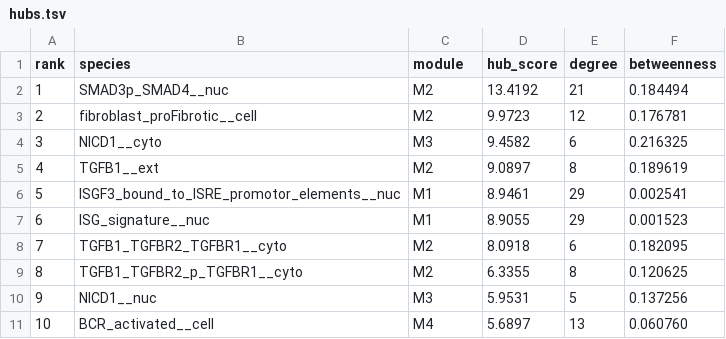
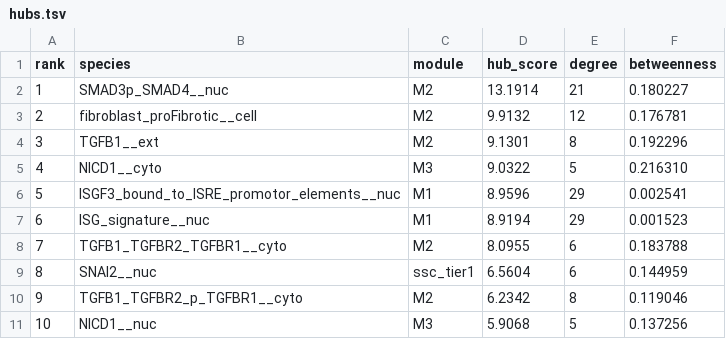
Before and after one commit to Nurtal/IDT_SSc_map, a TSV file: analysis/network/hubs.tsv, drawn as a sheet; only a part is shown; the diff covers the shown part only.

```diff
--- a/analysis/network/hubs.tsv
+++ b/analysis/network/hubs.tsv
@@ -1,11 +1,11 @@
 rank	species	module	hub_score	degree	betweenness
-1	SMAD3p_SMAD4__nuc	M2	13.4192	21	0.184494
-2	fibroblast_proFibrotic__cell	M2	9.9723	12	0.176781
-3	NICD1__cyto	M3	9.4582	6	0.216325
-4	TGFB1__ext	M2	9.0897	8	0.189619
-5	ISGF3_bound_to_ISRE_promotor_elements__nuc	M1	8.9461	29	0.002541
-6	ISG_signature__nuc	M1	8.9055	29	0.001523
-7	TGFB1_TGFBR2_TGFBR1__cyto	M2	8.0918	6	0.182095
-8	TGFB1_TGFBR2_p_TGFBR1__cyto	M2	6.3355	8	0.120625
-9	NICD1__nuc	M3	5.9531	5	0.137256
-10	BCR_activated__cell	M4	5.6897	13	0.060760
+1	SMAD3p_SMAD4__nuc	M2	13.1914	21	0.180227
+2	fibroblast_proFibrotic__cell	M2	9.9132	12	0.176781
+3	TGFB1__ext	M2	9.1301	8	0.192296
+4	NICD1__cyto	M3	9.0322	5	0.216310
+5	ISGF3_bound_to_ISRE_promotor_elements__nuc	M1	8.9596	29	0.002541
+6	ISG_signature__nuc	M1	8.9194	29	0.001523
+7	TGFB1_TGFBR2_TGFBR1__cyto	M2	8.0955	6	0.183788
+8	SNAI2__nuc	ssc_tier1	6.5604	6	0.144959
+9	TGFB1_TGFBR2_p_TGFBR1__cyto	M2	6.2342	8	0.119046
+10	NICD1__nuc	M3	5.9068	5	0.137256
```
Also changed, not shown: 25 edited cells elsewhere in this file, analysis/network/centrality.tsv, analysis/network/hub_overlap.tsv, 9 other files.
